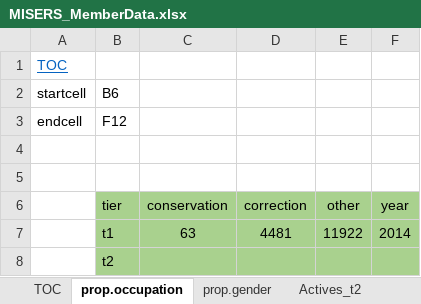
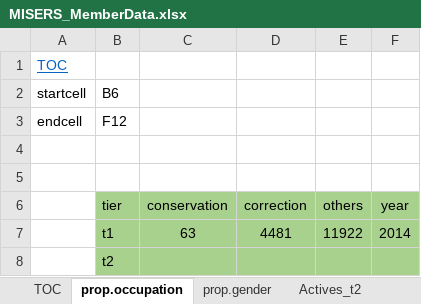
Before and after one commit to marshallpku/Model_MISERS, an Excel workbook: Data_inputs/MISERS_MemberData.xlsx, sheet prop.occupation, drawn as a sheet; values as stored, in another font and other column widths than the file's, no borders; the diff names each change by its address in the sheet, - before the commit and + after, or states it on an @@ line.

```diff
--- a/Data_inputs/MISERS_MemberData.xlsx (sheet prop.occupation)
+++ b/Data_inputs/MISERS_MemberData.xlsx (sheet prop.occupation)
-E6: other
+E6: others
```
Also changed, not shown: sheet Actives_t1_AV2014, sheet RetBen_CRR2013, charts or pictures, 6 other files.
